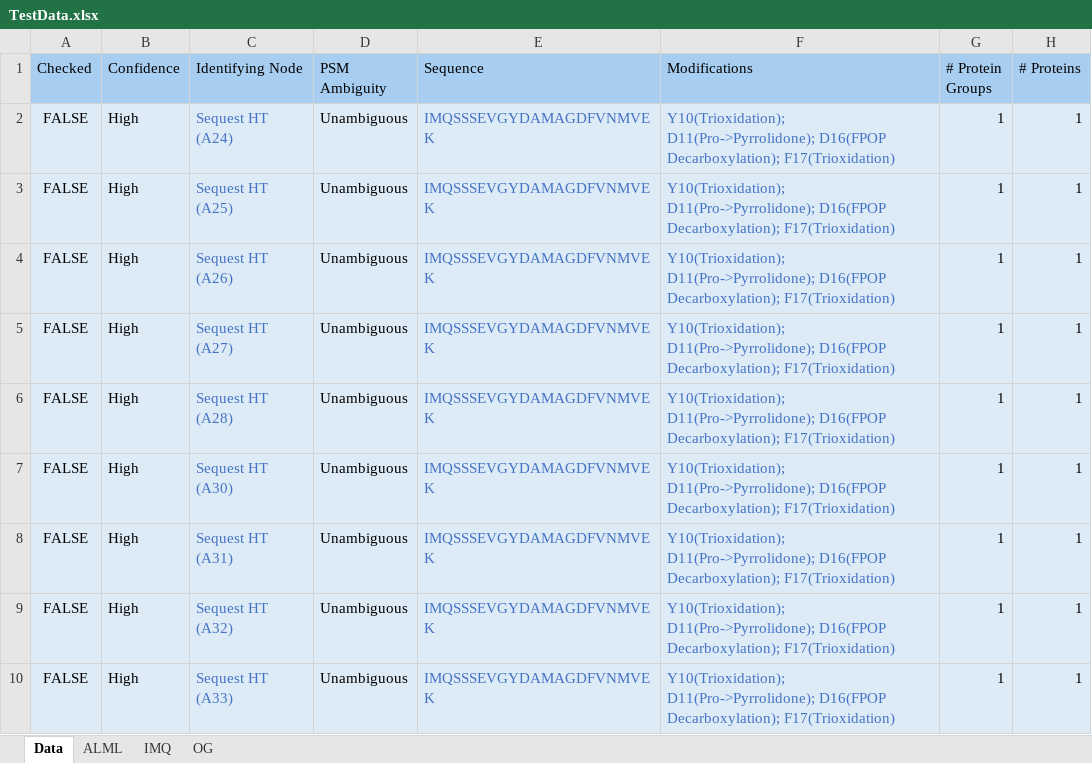
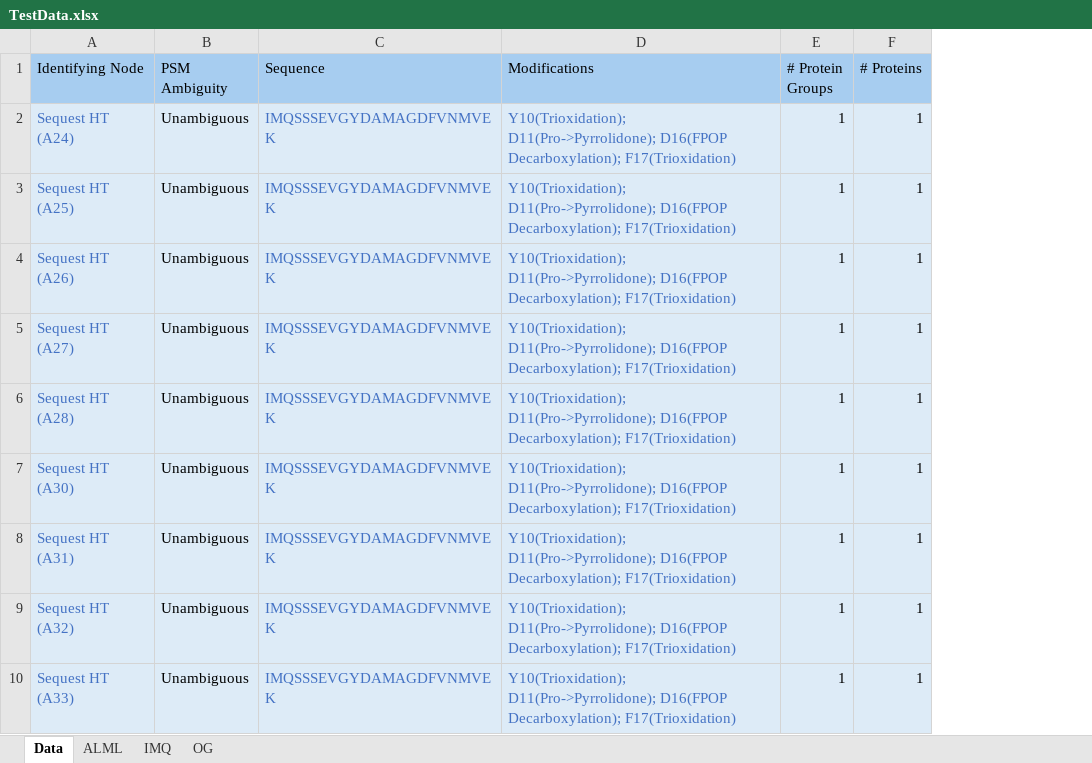
Before and after one commit to LJonesGroup/coADAPTr, an Excel workbook: data/TestData.xlsx, sheet Data, drawn as a sheet; only a part is shown; values as stored, in another font and other column widths than the file's, no borders; conditional formats not drawn; the diff names each change by its address in the sheet, - before the commit and + after, or states it on an @@ line.

```diff
--- a/data/TestData.xlsx (sheet Data)
+++ b/data/TestData.xlsx (sheet Data)
-column A (Checked), rows 2-10: all FALSE
-column B (Confidence), rows 2-10: all High
```
Also changed, not shown: 12 other files.
